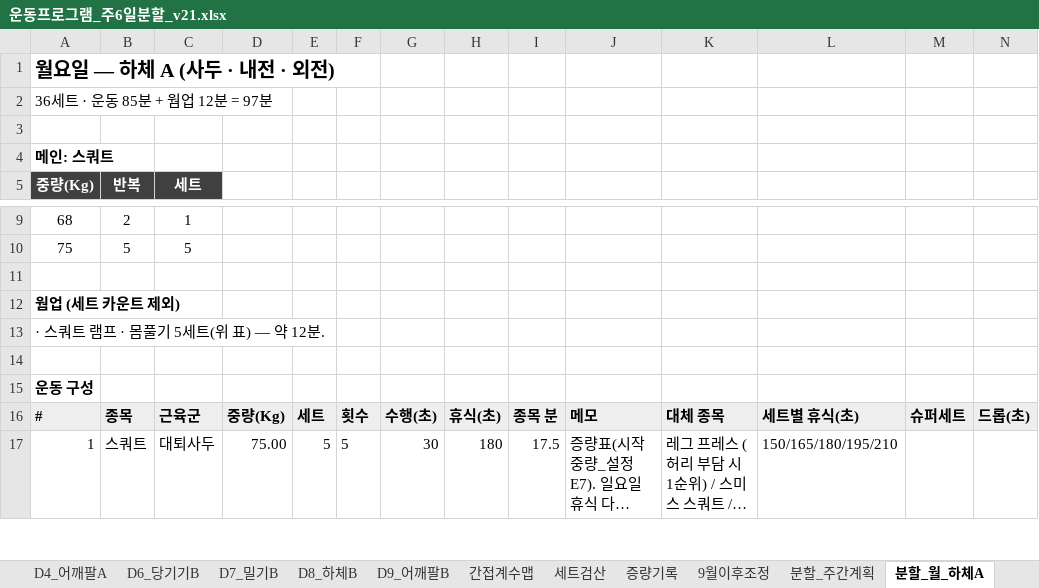
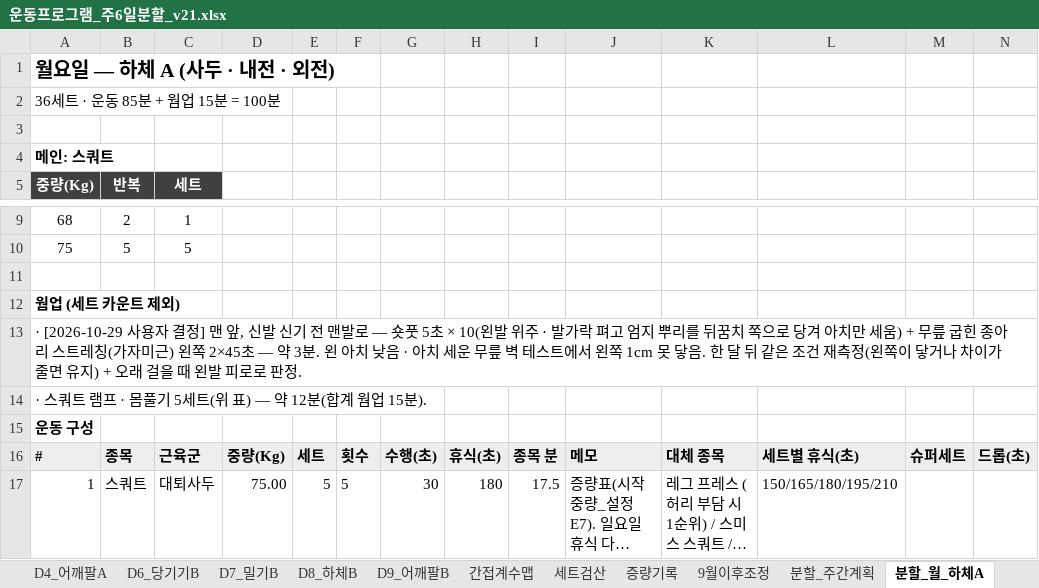
Before and after one commit to ktmffl-max/health1234, an Excel workbook: 운동프로그램_주6일분할_v21.xlsx, sheet 분할_월_하체A, drawn as a sheet; only a part is shown, gaps mark what is left out; long unchanged cells end in …; values as stored, in another font and other column widths than the file's, no borders; the diff names each change by its address in the sheet, - before the commit and + after, or states it on an @@ line.

```diff
--- a/운동프로그램_주6일분할_v21.xlsx (sheet 분할_월_하체A)
+++ b/운동프로그램_주6일분할_v21.xlsx (sheet 분할_월_하체A)
-A2: 36세트 · 운동 85분 + 웜업 12분 = 97분
+A2: 36세트 · 운동 85분 + 웜업 15분 = 100분
-A13: · 스쿼트 램프 · 몸풀기 5세트(위 표) — 약 12분.
+A13: · [2026-10-29 사용자 결정] 맨 앞, 신발 신기 전 맨발로 — 숏풋 5초 × 10(왼발 위주 · 발가락 펴고 엄지 뿌리를 뒤꿈치 쪽으로 당겨 아치만 세움) + 무릎 굽힌 종아리 스트레칭(가자미근) 왼쪽 2×45초 — 약 3분. 왼 아치 낮음 · 아치 세운 무릎 벽 테스트에서 왼쪽 1cm 못 닿음. 한 달 뒤 같은 조건 재측정(왼쪽이 닿거나 차이가 줄면 유지) + 오래 걸을 때 왼발 피로로 판정.
-A14: (empty)
+A14: · 스쿼트 램프 · 몸풀기 5세트(위 표) — 약 12분(합계 웜업 15분).
```
Also changed, not shown: sheet 분할_주간계획, sheet 분할_금_하체B, 1 other file.
